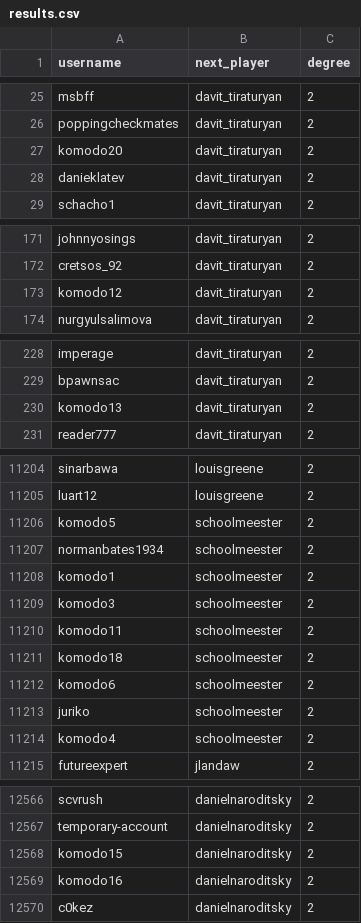
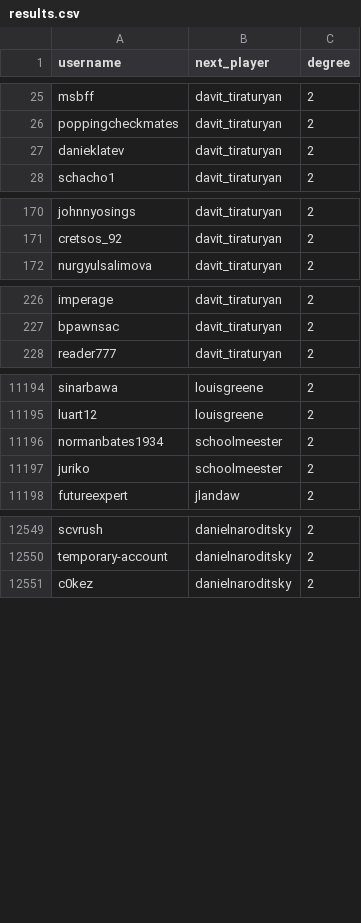
Before and after one commit to FuzzyLogic123/six-degrees-of-hikaru-backend, a CSV file: data/bullet/2/results.csv, drawn as a sheet; only a part is shown, gaps mark what is left out; the diff covers the shown part only; the diff names each change by its address in the sheet, - before the commit and + after, or states it on an @@ line.

Commit message:
3rd degree on bullet

```diff
--- a/data/bullet/2/results.csv
+++ b/data/bullet/2/results.csv
-row 27: komodo20 | davit_tiraturyan | 2
-row 173: komodo12 | davit_tiraturyan | 2
-row 230: komodo13 | davit_tiraturyan | 2
-row 11206: komodo5 | schoolmeester | 2
-row 11208: komodo1 | schoolmeester | 2
-row 11209: komodo3 | schoolmeester | 2
-row 11210: komodo11 | schoolmeester | 2
-row 11211: komodo18 | schoolmeester | 2
-row 11212: komodo6 | schoolmeester | 2
-row 11214: komodo4 | schoolmeester | 2
-row 12568: komodo15 | danielnaroditsky | 2
-row 12569: komodo16 | danielnaroditsky | 2
```
Also changed, not shown: 11 removed rows elsewhere in this file, data/blitz/1/results.csv, 16 other files.
